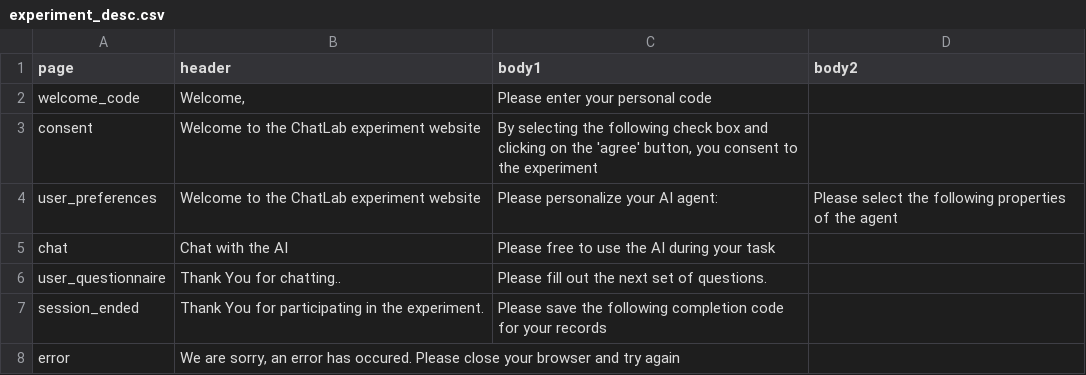
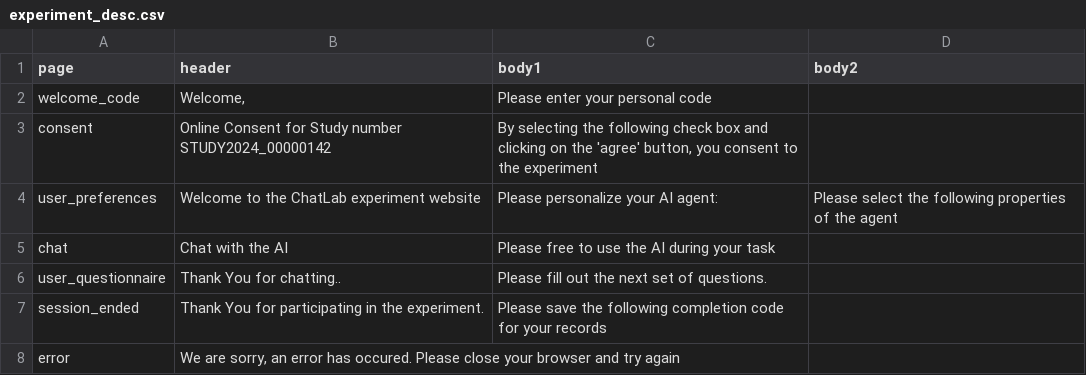
Before and after one commit to ProfNaama/digit_span_b, a CSV file: experiment_configuration/experiment_desc.csv, drawn as a sheet.

```diff
--- a/experiment_configuration/experiment_desc.csv
+++ b/experiment_configuration/experiment_desc.csv
@@ -2,3 +2,3 @@ page,header,body1,body2
 welcome_code,"Welcome,",Please enter your personal code ,
-consent,Welcome to the ChatLab experiment website,"By selecting the following check box and clicking on the 'agree' button, you consent to the experiment",
+consent,Online Consent for Study number STUDY2024_00000142,"By selecting the following check box and clicking on the 'agree' button, you consent to the experiment",
 user_preferences,Welcome to the ChatLab experiment website,Please personalize your AI agent:,Please select the following properties of the agent
```
Also changed, not shown: 2 other files.
